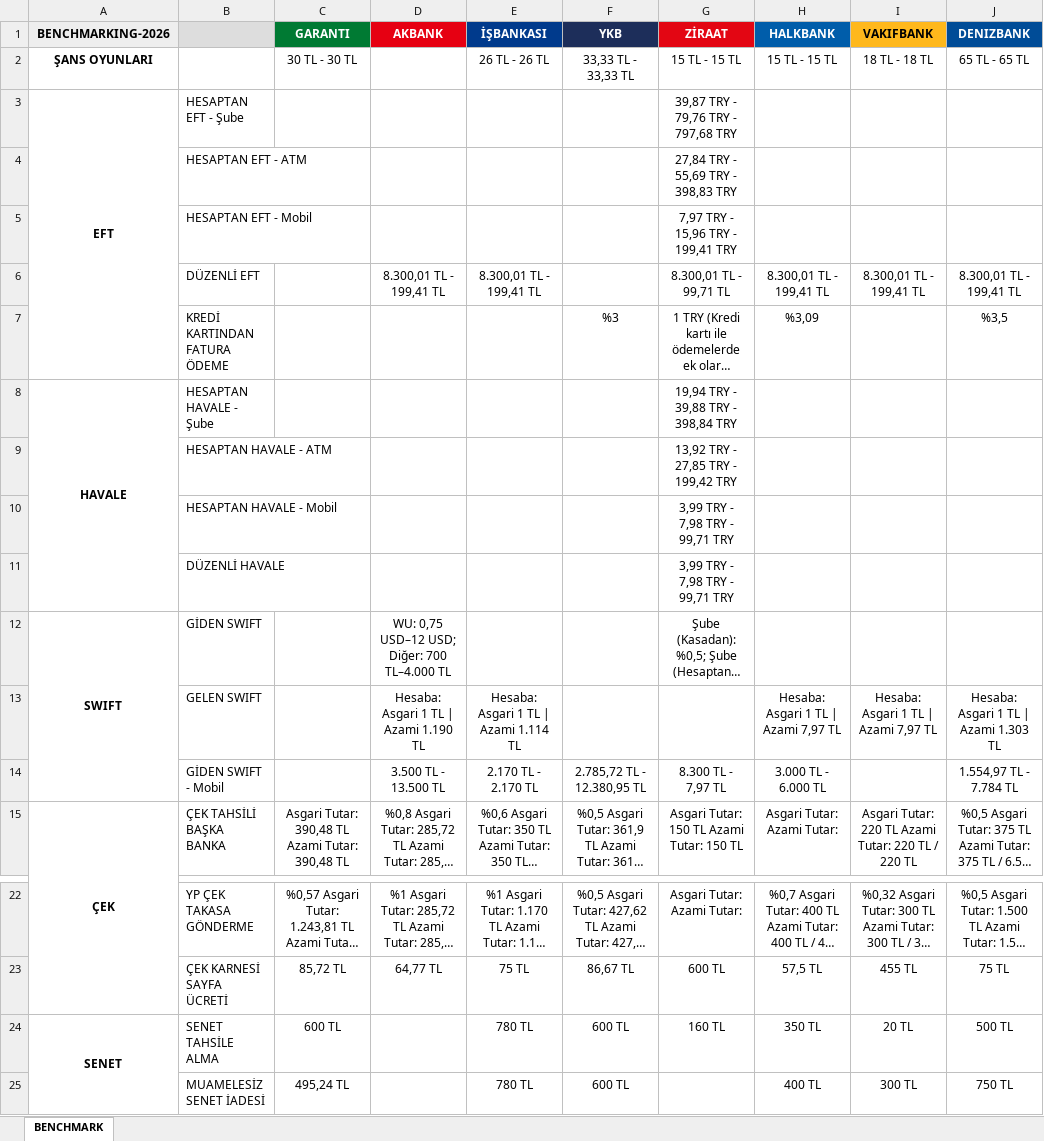
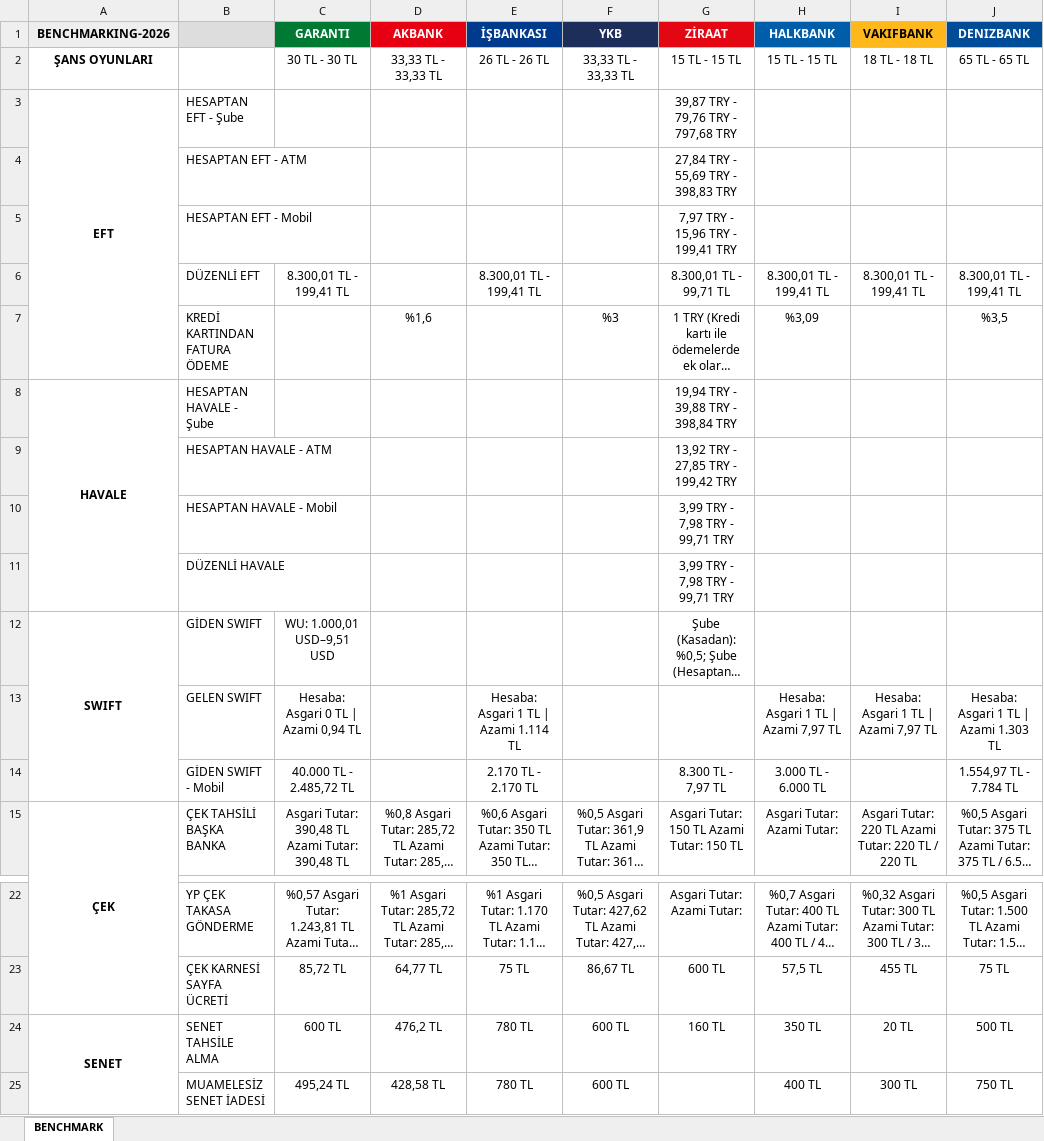
Before and after one commit to omerberkecelik/bankscrape, an Excel workbook: docs/Benchmark_Results.xlsx, sheet BENCHMARK, drawn as a sheet; only a part is shown, gaps mark what is left out; long unchanged cells end in …; values as stored, in another font and other column widths than the file's, no borders; the diff names each change by its address in the sheet, - before the commit and + after, or states it on an @@ line.

```diff
--- a/docs/Benchmark_Results.xlsx (sheet BENCHMARK)
+++ b/docs/Benchmark_Results.xlsx (sheet BENCHMARK)
-D2 (AKBANK): (empty)
+D2 (AKBANK): 33,33 TL - 33,33 TL
-C6 (GARANTI): (empty)
+C6 (GARANTI): 8.300,01 TL - 199,41 TL
-D6 (AKBANK): 8.300,01 TL - 199,41 TL
+D6 (AKBANK): (empty)
-D7 (AKBANK): (empty)
+D7 (AKBANK): %1,6
-C12 (GARANTI): (empty)
+C12 (GARANTI): WU: 1.000,01 USD–9,51 USD
-D12 (AKBANK): WU: 0,75 USD–12 USD; Diğer: 700 TL–4.000 TL
+D12 (AKBANK): (empty)
-C13 (GARANTI): (empty)
+C13 (GARANTI): Hesaba: Asgari 0 TL | Azami 0,94 TL
-D13 (AKBANK): Hesaba: Asgari 1 TL | Azami 1.190 TL
+D13 (AKBANK): (empty)
-C14 (GARANTI): (empty)
+C14 (GARANTI): 40.000 TL - 2.485,72 TL
-D14 (AKBANK): 3.500 TL - 13.500 TL
+D14 (AKBANK): (empty)
-F14 (YKB): 2.785,72 TL - 12.380,95 TL
+F14 (YKB): (empty)
-D24 (AKBANK): (empty)
+D24 (AKBANK): 476,2 TL
-D25 (AKBANK): (empty)
+D25 (AKBANK): 428,58 TL
```
